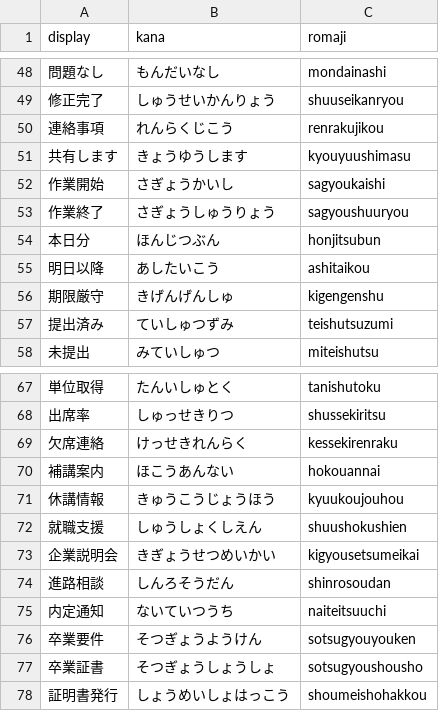
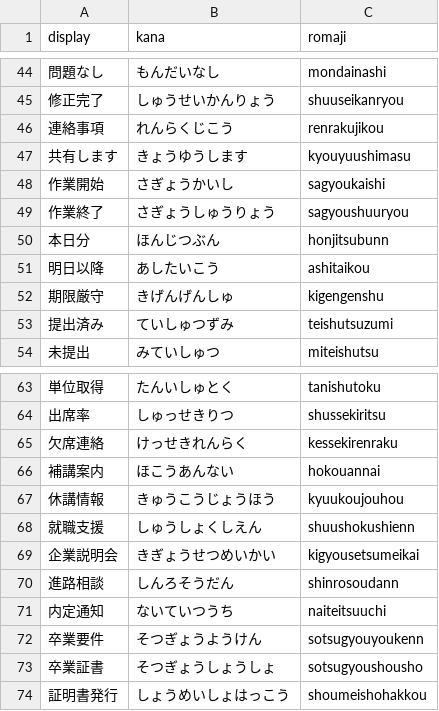
Before and after one commit to yoshikazuito1976/typingsoft, a CSV file: exam/tools/source-jp.csv (was exam/tools/source.csv), drawn as a sheet; only a part is shown, gaps mark what is left out; addresses are those after the commit; the diff covers the shown part only; the diff names each change by its address in the sheet, - before the commit and + after, or states it on an @@ line.

```diff
--- a/exam/tools/source.csv
+++ b/exam/tools/source-jp.csv
-C50 (romaji): honjitsubun
+C50 (romaji): honjitsubunn
-C68 (romaji): shuushokushien
+C68 (romaji): shuushokushienn
-C70 (romaji): shinrosoudan
+C70 (romaji): shinrosoudann
-C72 (romaji): sotsugyouyouken
+C72 (romaji): sotsugyouyoukenn
```
Also changed, not shown: 1 added row, 6 removed rows and 21 edited cells elsewhere in this file, 2 other files.
